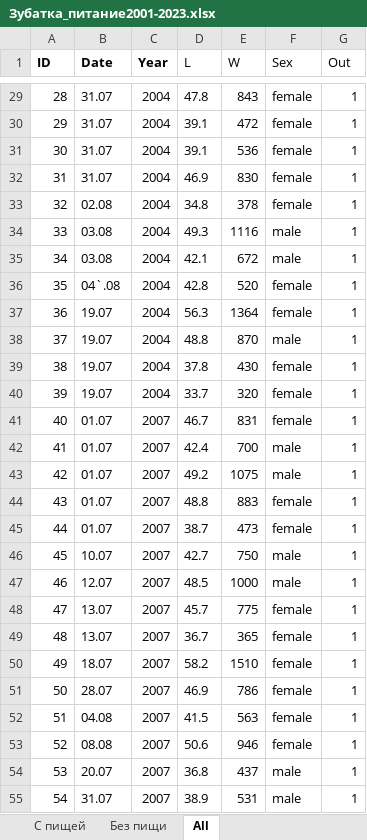
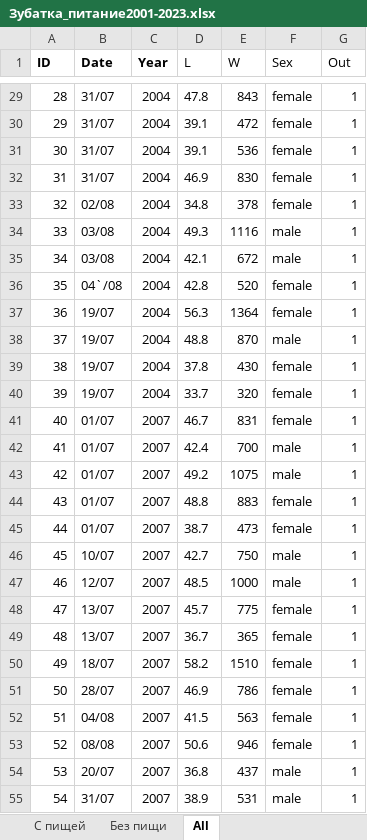
Before and after one commit to polydora/Articles_in_progress, an Excel workbook: Ershov_Zubatka/R_calc_for_zubatka_feeding/Data/Зубатка_питание2001-2023.xlsx, sheet All, drawn as a sheet; only a part is shown, gaps mark what is left out; values as stored, in another font and other column widths than the file's, no borders; the diff covers the shown part only; the diff names each change by its address in the sheet, - before the commit and + after, or states it on an @@ line.

```diff
--- a/Ershov_Zubatka/R_calc_for_zubatka_feeding/Data/Зубатка_питание2001-2023.xlsx (sheet All)
+++ b/Ershov_Zubatka/R_calc_for_zubatka_feeding/Data/Зубатка_питание2001-2023.xlsx (sheet All)
-B29:B32 (Date): 31.07
+B29:B32 (Date): 31/07
-B33 (Date): 02.08
+B33 (Date): 02/08
-B34:B35 (Date): 03.08
+B34:B35 (Date): 03/08
-B36 (Date): 04`.08
+B36 (Date): 04`/08
-B37:B40 (Date): 19.07
+B37:B40 (Date): 19/07
-B41:B45 (Date): 01.07
+B41:B45 (Date): 01/07
-B46 (Date): 10.07
+B46 (Date): 10/07
-B47 (Date): 12.07
+B47 (Date): 12/07
-B48:B49 (Date): 13.07
+B48:B49 (Date): 13/07
-B50 (Date): 18.07
+B50 (Date): 18/07
-B51 (Date): 28.07
+B51 (Date): 28/07
-B52 (Date): 04.08
+B52 (Date): 04/08
-B53 (Date): 08.08
+B53 (Date): 08/08
-B54 (Date): 20.07
+B54 (Date): 20/07
-B55 (Date): 31.07
+B55 (Date): 31/07
```
Also changed, not shown: 803 edited cells elsewhere in this sheet, 8 other files.
